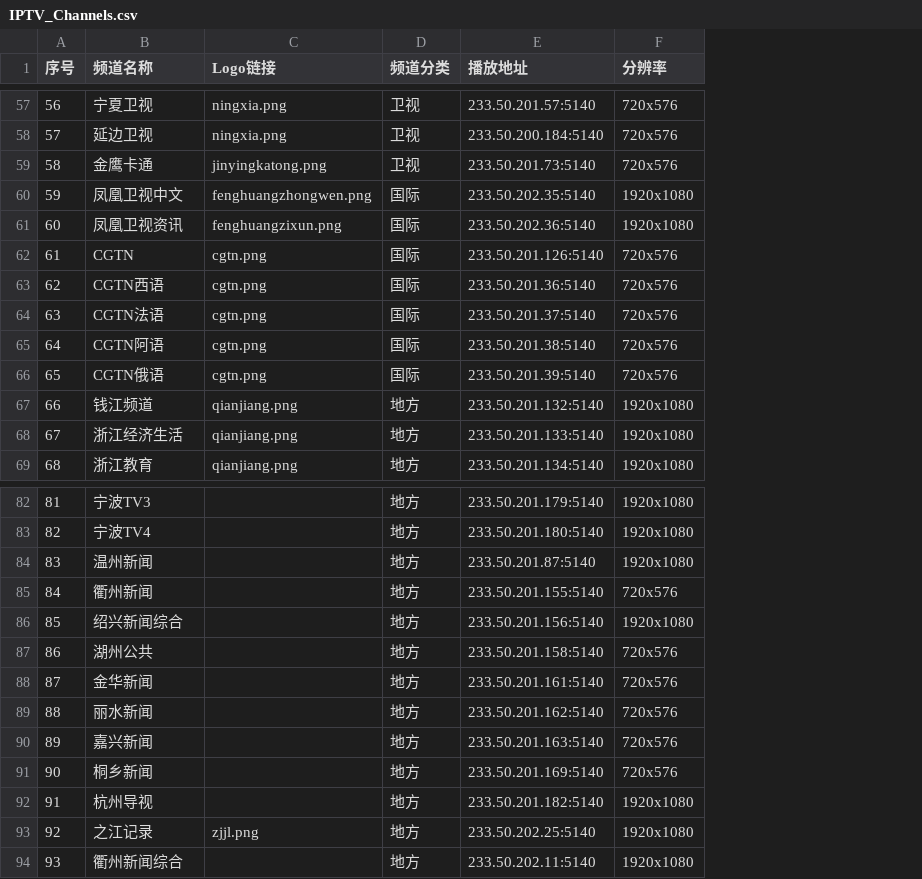
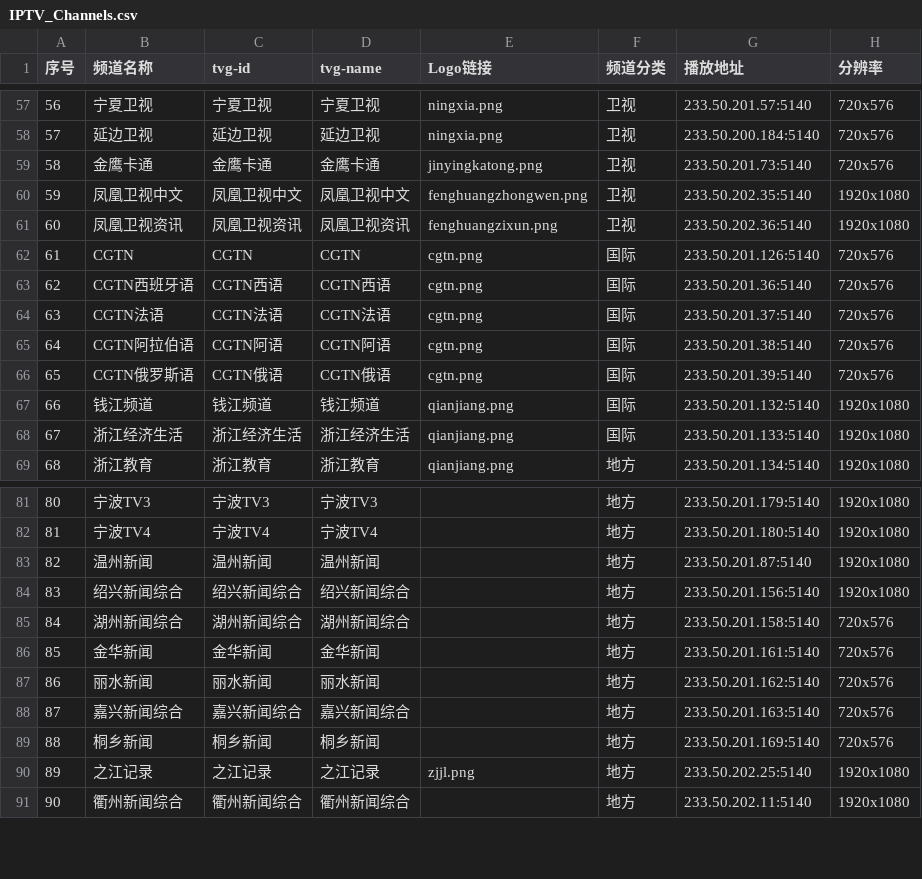
Before and after one commit to FHZDCJ/Zhejiang_Telecom_IPTV, a CSV file: IPTV_Channels.csv, drawn as a sheet; only a part is shown, gaps mark what is left out; removed rows and columns are numbered as before the commit, all else as after; the diff covers the shown part only; the diff names each change by its address in the sheet, - before the commit and + after, or states it on an @@ line.

```diff
--- a/IPTV_Channels.csv
+++ b/IPTV_Channels.csv
+column C (tvg-id), rows 57-69: 宁夏卫视 | 延边卫视 | 金鹰卡通 | 凤凰卫视中文 | 凤凰卫视资讯 | CGTN | CGTN西语 | CGTN法语 | CGTN阿语 | CGTN俄语 | 钱江频道 | 浙江经济生活 | 浙江教育; rows 81-91: 宁波TV3 | 宁波TV4 | 温州新闻 | 绍兴新闻综合 | 湖州新闻综合 | 金华新闻 | 丽水新闻 | 嘉兴新闻综合 | 桐乡新闻 | 之江记录 | 衢州新闻综合
+column D (tvg-name), rows 57-69: 宁夏卫视 | 延边卫视 | 金鹰卡通 | 凤凰卫视中文 | 凤凰卫视资讯 | CGTN | CGTN西语 | CGTN法语 | CGTN阿语 | CGTN俄语 | 钱江频道 | 浙江经济生活 | 浙江教育; rows 81-91: 宁波TV3 | 宁波TV4 | 温州新闻 | 绍兴新闻综合 | 湖州新闻综合 | 金华新闻 | 丽水新闻 | 嘉兴新闻综合 | 桐乡新闻 | 之江记录 | 衢州新闻综合
@@ column A (序号) renumbered from row 48 down @@
-F60:F61 (频道分类): 国际
+F60:F61 (频道分类): 卫视
-B63 (频道名称): CGTN西语
+B63 (频道名称): CGTN西班牙语
-B65 (频道名称): CGTN阿语
+B65 (频道名称): CGTN阿拉伯语
-B66 (频道名称): CGTN俄语
+B66 (频道名称): CGTN俄罗斯语
-F67:F68 (频道分类): 地方
+F67:F68 (频道分类): 国际
-row 85: 84 | 衢州新闻 |  | 地方 | 233.50.201.155:5140 | 720x576
-B85 (频道名称): 湖州公共
+B85 (频道名称): 湖州新闻综合
-B88 (频道名称): 嘉兴新闻
+B88 (频道名称): 嘉兴新闻综合
-row 92: 91 | 杭州导视 |  | 地方 | 233.50.201.182:5140 | 1920x1080
```
Also changed, not shown: 1 removed row, 1 moved row and 19 edited cells elsewhere in this file.
